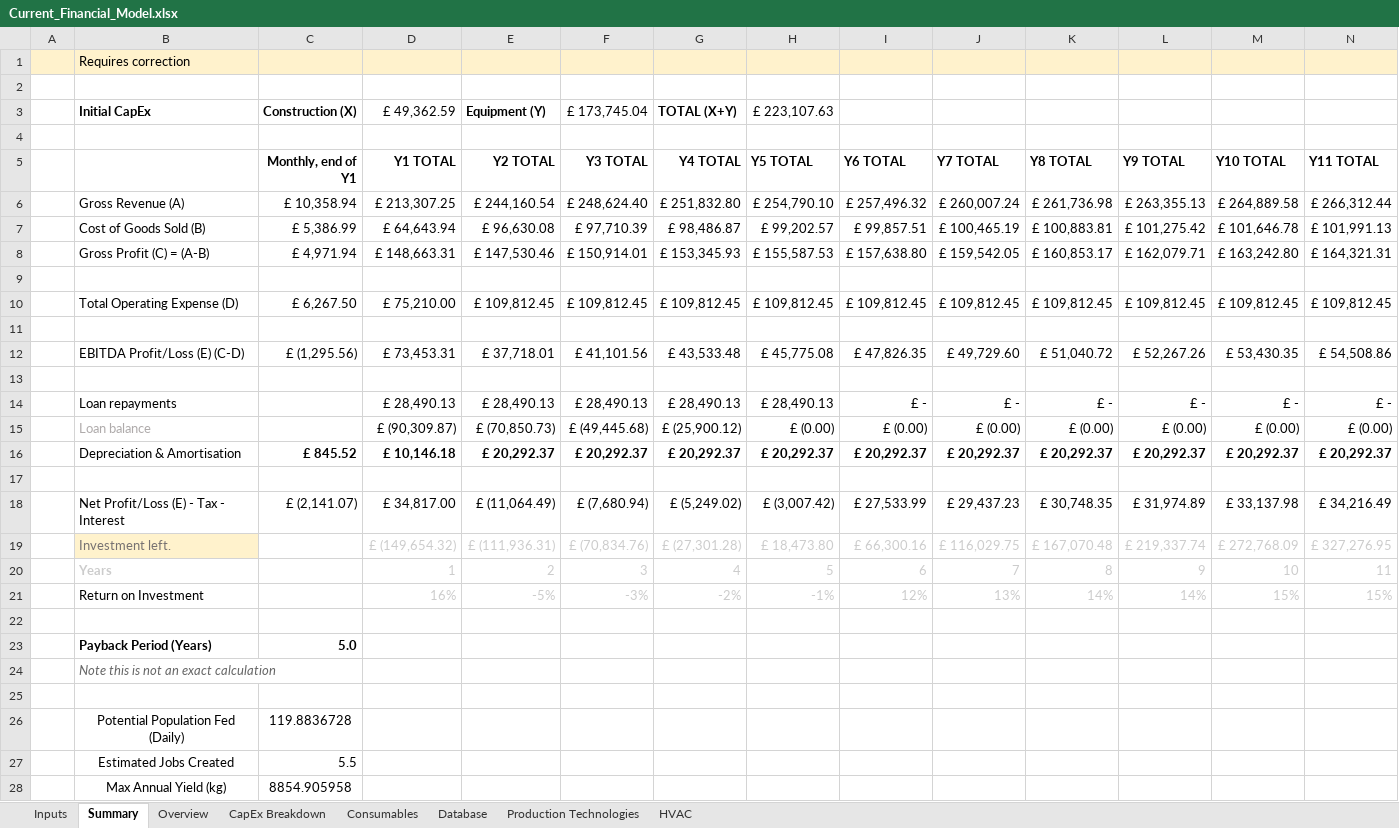
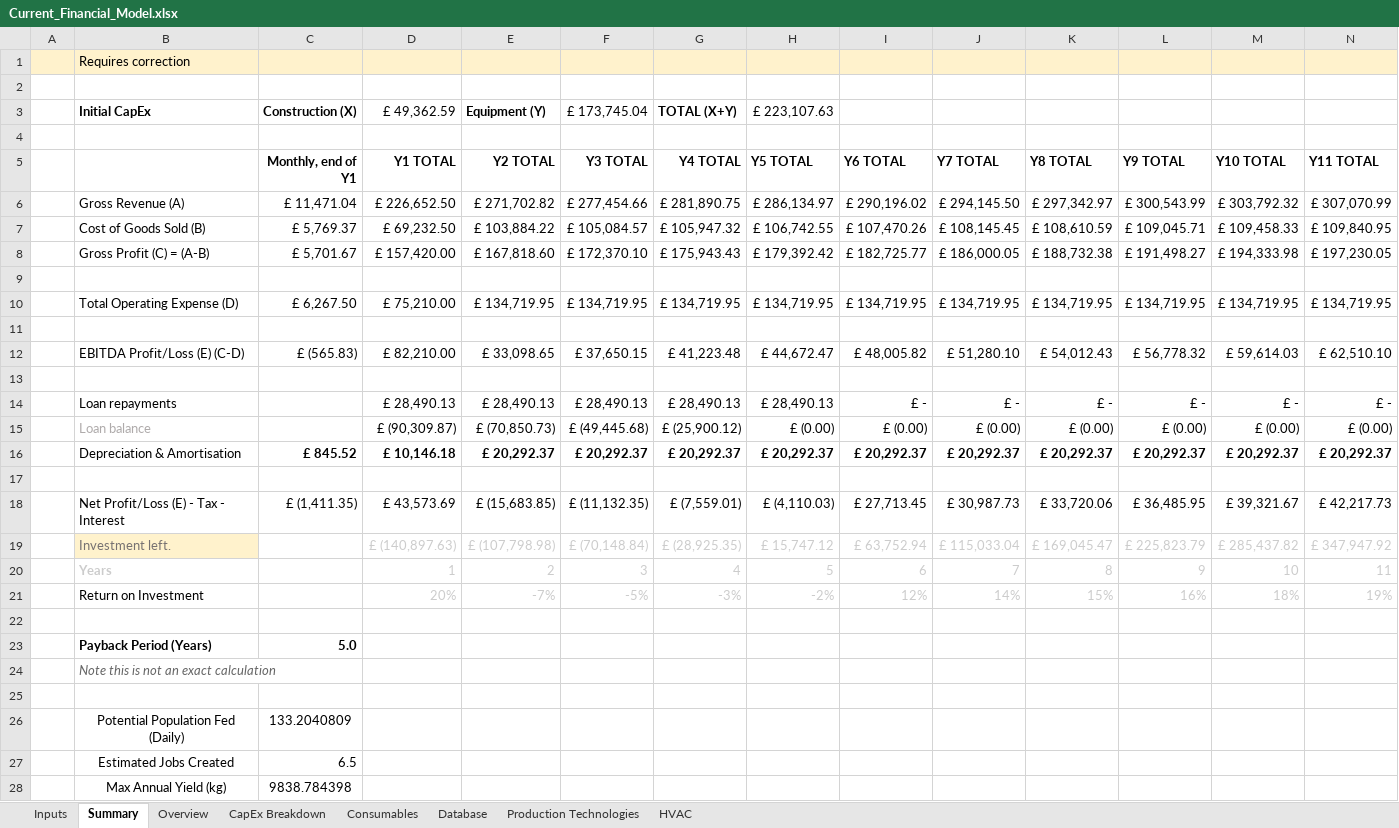
Before and after one commit to GaiaKnowledge/VerticalFarming, an Excel workbook: Current_Financial_Model.xlsx, sheet Summary, drawn as a sheet; only a part is shown; values as stored, in another font and other column widths than the file's, no borders; charts and pictures not drawn; removed rows and columns are numbered as before the commit, all else as after; rows hold the shown columns only; the diff names each change by its address in the sheet, - before the commit and + after, or states it on an @@ line.

```diff
--- a/Current_Financial_Model.xlsx (sheet Summary)
+++ b/Current_Financial_Model.xlsx (sheet Summary)
-row 6:  | Gross Revenue (A) | £ 10,358.94 | £ 213,307.25 | £ 244,160.54 | £ 248,624.40 | £ 251,832.80 | £ 254,790.10 | £ 257,496.32 | £ 260,007.24 | £ 261,736.98 | £ 263,355.13 | £ 264,889.58 | £ 266,312.44
-row 7:  | Cost of Goods Sold (B) | £ 5,386.99 | £ 64,643.94 | £ 96,630.08 | £ 97,710.39 | £ 98,486.87 | £ 99,202.57 | £ 99,857.51 | £ 100,465.19 | £ 100,883.81 | £ 101,275.42 | £ 101,646.78 | £ 101,991.13
-row 8:  | Gross Profit (C) = (A-B) | £ 4,971.94 | £ 148,663.31 | £ 147,530.46 | £ 150,914.01 | £ 153,345.93 | £ 155,587.53 | £ 157,638.80 | £ 159,542.05 | £ 160,853.17 | £ 162,079.71 | £ 163,242.80 | £ 164,321.31
+row 6:  | Gross Revenue (A) | £ 11,471.04 | £ 226,652.50 | £ 271,702.82 | £ 277,454.66 | £ 281,890.75 | £ 286,134.97 | £ 290,196.02 | £ 294,145.50 | £ 297,342.97 | £ 300,543.99 | £ 303,792.32 | £ 307,070.99
+row 7:  | Cost of Goods Sold (B) | £ 5,769.37 | £ 69,232.50 | £ 103,884.22 | £ 105,084.57 | £ 105,947.32 | £ 106,742.55 | £ 107,470.26 | £ 108,145.45 | £ 108,610.59 | £ 109,045.71 | £ 109,458.33 | £ 109,840.95
+row 8:  | Gross Profit (C) = (A-B) | £ 5,701.67 | £ 157,420.00 | £ 167,818.60 | £ 172,370.10 | £ 175,943.43 | £ 179,392.42 | £ 182,725.77 | £ 186,000.05 | £ 188,732.38 | £ 191,498.27 | £ 194,333.98 | £ 197,230.05
-row 10:  | Total Operating Expense (D) | £ 6,267.50 | £ 75,210.00 | £ 109,812.45 | £ 109,812.45 | £ 109,812.45 | £ 109,812.45 | £ 109,812.45 | £ 109,812.45 | £ 109,812.45 | £ 109,812.45 | £ 109,812.45 | £ 109,812.45
+row 10:  | Total Operating Expense (D) | £ 6,267.50 | £ 75,210.00 | £ 134,719.95 | £ 134,719.95 | £ 134,719.95 | £ 134,719.95 | £ 134,719.95 | £ 134,719.95 | £ 134,719.95 | £ 134,719.95 | £ 134,719.95 | £ 134,719.95
-row 12:  | EBITDA Profit/Loss (E) (C-D) | £ (1,295.56) | £ 73,453.31 | £ 37,718.01 | £ 41,101.56 | £ 43,533.48 | £ 45,775.08 | £ 47,826.35 | £ 49,729.60 | £ 51,040.72 | £ 52,267.26 | £ 53,430.35 | £ 54,508.86
+row 12:  | EBITDA Profit/Loss (E) (C-D) | £ (565.83) | £ 82,210.00 | £ 33,098.65 | £ 37,650.15 | £ 41,223.48 | £ 44,672.47 | £ 48,005.82 | £ 51,280.10 | £ 54,012.43 | £ 56,778.32 | £ 59,614.03 | £ 62,510.10
-row 18:  | Net Profit/Loss (E) - Tax - Interest | £ (2,141.07) | £ 34,817.00 | £ (11,064.49) | £ (7,680.94) | £ (5,249.02) | £ (3,007.42) | £ 27,533.99 | £ 29,437.23 | £ 30,748.35 | £ 31,974.89 | £ 33,137.98 | £ 34,216.49
-row 19:  | Investment left. |  | £ (149,654.32) | £ (111,936.31) | £ (70,834.76) | £ (27,301.28) | £ 18,473.80 | £ 66,300.16 | £ 116,029.75 | £ 167,070.48 | £ 219,337.74 | £ 272,768.09 | £ 327,276.95
+row 18:  | Net Profit/Loss (E) - Tax - Interest | £ (1,411.35) | £ 43,573.69 | £ (15,683.85) | £ (11,132.35) | £ (7,559.01) | £ (4,110.03) | £ 27,713.45 | £ 30,987.73 | £ 33,720.06 | £ 36,485.95 | £ 39,321.67 | £ 42,217.73
+row 19:  | Investment left. |  | £ (140,897.63) | £ (107,798.98) | £ (70,148.84) | £ (28,925.35) | £ 15,747.12 | £ 63,752.94 | £ 115,033.04 | £ 169,045.47 | £ 225,823.79 | £ 285,437.82 | £ 347,947.92
-row 21:  | Return on Investment |  | 16% | -5% | -3% | -2% | -1% | 12% | 13% | 14% | 14% | 15% | 15%
+row 21:  | Return on Investment |  | 20% | -7% | -5% | -3% | -2% | 12% | 14% | 15% | 16% | 18% | 19%
-C26 (Monthly, end of Y1): 119.8836728
+C26 (Monthly, end of Y1): 133.2040809
-C27 (Monthly, end of Y1): 5.5
+C27 (Monthly, end of Y1): 6.5
-C28 (Monthly, end of Y1): 8854.905958
+C28 (Monthly, end of Y1): 9838.784398
```
Also changed, not shown: sheet Overview, sheet Inputs, charts or pictures, results.xlsx, 5 other files.
